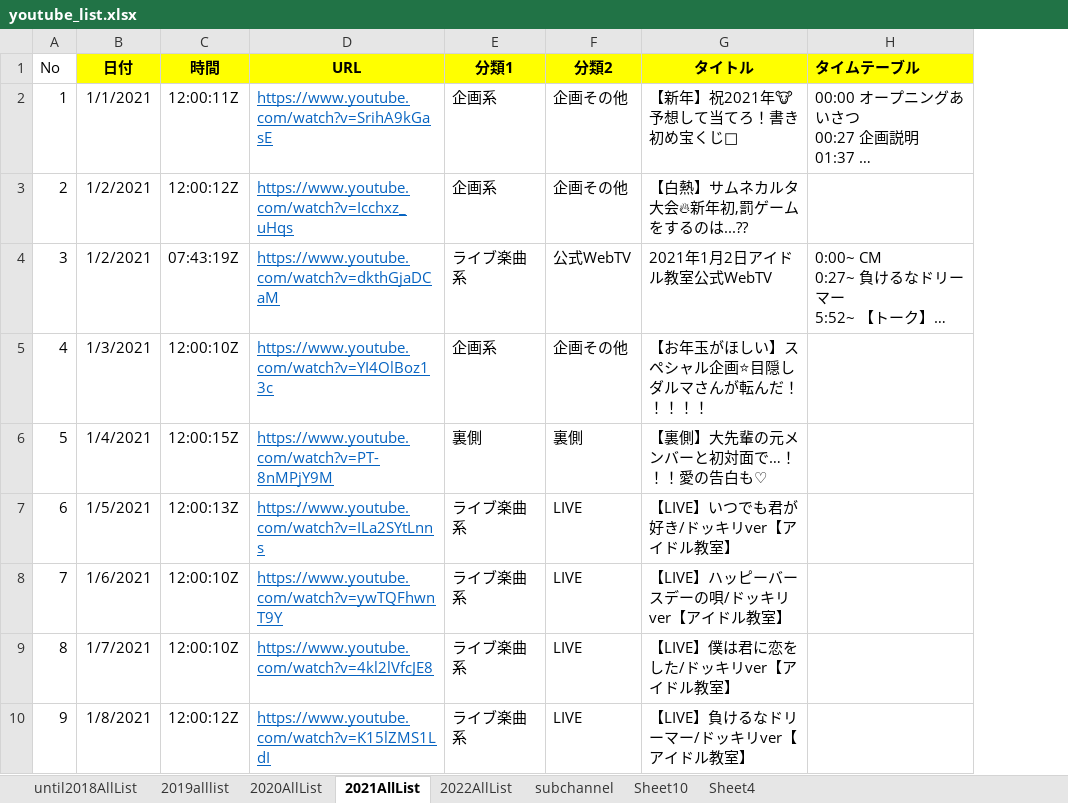
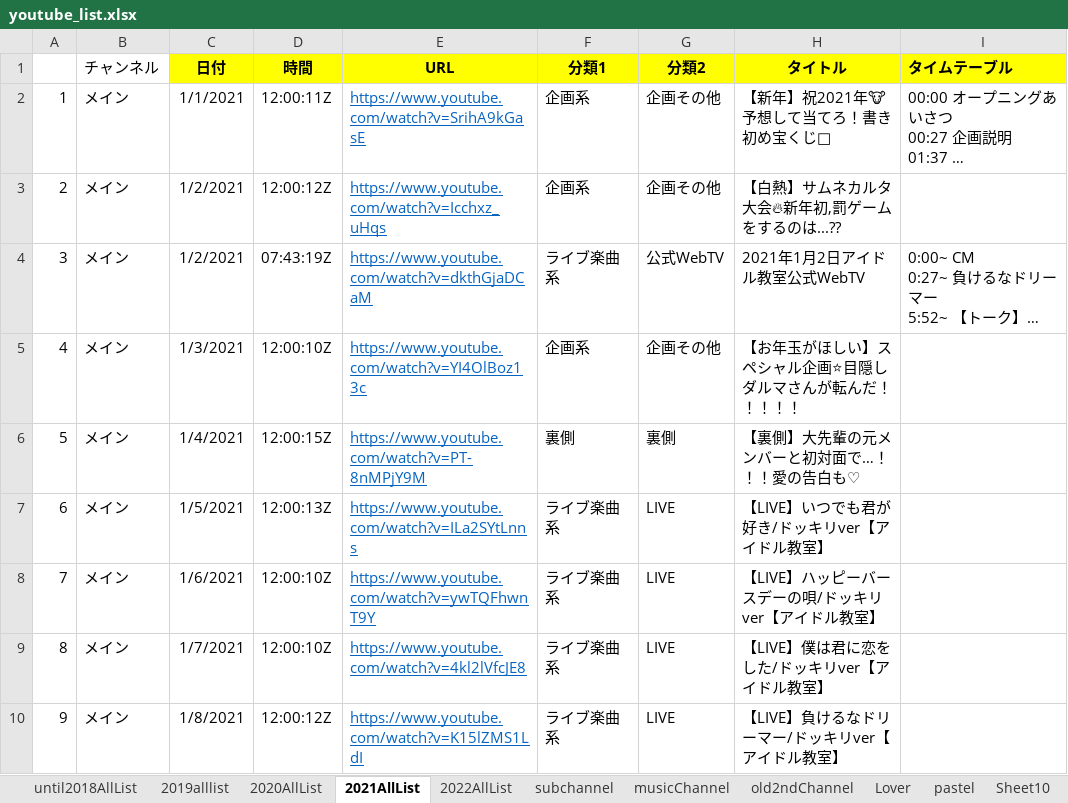
Before and after one commit to maakun-git/ikyoTube, an Excel workbook: createHtml/youtube_list.xlsx, sheet 2021AllList, drawn as a sheet; only a part is shown; long unchanged cells end in …; values as stored, in another font and other column widths than the file's, no borders; the diff names each change by its address in the sheet, - before the commit and + after, or states it on an @@ line.

Commit message:
* メインチャンネル以外の動画リストも全て反映 * テーブルに「チャンネル」の項目と「通し#」の項目を追加

```diff
--- a/createHtml/youtube_list.xlsx (sheet 2021AllList)
+++ b/createHtml/youtube_list.xlsx (sheet 2021AllList)
+sheet tab: musicChannel
+sheet tab: old2ndChannel
+sheet tab: Lover
+sheet tab: pastel
+column B (チャンネル), rows 2-10: all メイン
-A1: No
+A1: (empty)
```
Also changed, not shown: sheet subchannel, sheet 2022AllList, sheet 2019alllist, sheet until2018AllList, sheet 2020AllList, 2 other files.
